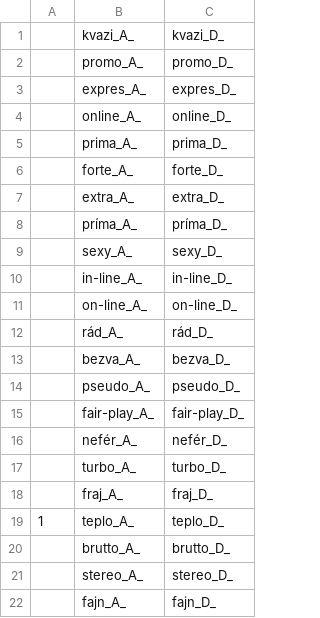
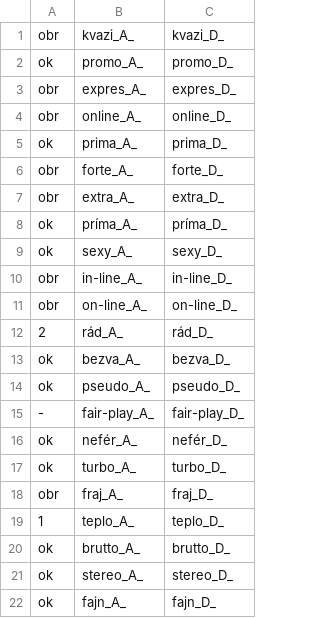
Before and after one commit to vidraj/derinet, a TSV file: data/annotations/cs/2021_01_conversion/hand-annotated/potential-conversion-AD.tsv, drawn as a sheet.

```diff
--- a/data/annotations/cs/2021_01_conversion/hand-annotated/potential-conversion-AD.tsv
+++ b/data/annotations/cs/2021_01_conversion/hand-annotated/potential-conversion-AD.tsv
@@ -1,22 +1,22 @@
-	kvazi_A_	kvazi_D_
-	promo_A_	promo_D_
-	expres_A_	expres_D_
-	online_A_	online_D_
-	prima_A_	prima_D_
-	forte_A_	forte_D_
-	extra_A_	extra_D_
-	príma_A_	príma_D_
-	sexy_A_	sexy_D_
-	in-line_A_	in-line_D_
-	on-line_A_	on-line_D_
-	rád_A_	rád_D_
-	bezva_A_	bezva_D_
-	pseudo_A_	pseudo_D_
-	fair-play_A_	fair-play_D_
-	nefér_A_	nefér_D_
-	turbo_A_	turbo_D_
-	fraj_A_	fraj_D_
+obr	kvazi_A_	kvazi_D_
+ok	promo_A_	promo_D_
+obr	expres_A_	expres_D_
+obr	online_A_	online_D_
+ok	prima_A_	prima_D_
+obr	forte_A_	forte_D_
+obr	extra_A_	extra_D_
+ok	príma_A_	príma_D_
+ok	sexy_A_	sexy_D_
+obr	in-line_A_	in-line_D_
+obr	on-line_A_	on-line_D_
+2	rád_A_	rád_D_
+ok	bezva_A_	bezva_D_
+ok	pseudo_A_	pseudo_D_
+-	fair-play_A_	fair-play_D_
+ok	nefér_A_	nefér_D_
+ok	turbo_A_	turbo_D_
+obr	fraj_A_	fraj_D_
 1	teplo_A_	teplo_D_
-	brutto_A_	brutto_D_
-	stereo_A_	stereo_D_
-	fajn_A_	fajn_D_
+ok	brutto_A_	brutto_D_
+ok	stereo_A_	stereo_D_
+ok	fajn_A_	fajn_D_
```
Also changed, not shown: data/annotations/cs/2021_01_conversion/hand-annotated/potential-conversion-AN.tsv, 6 other files.
